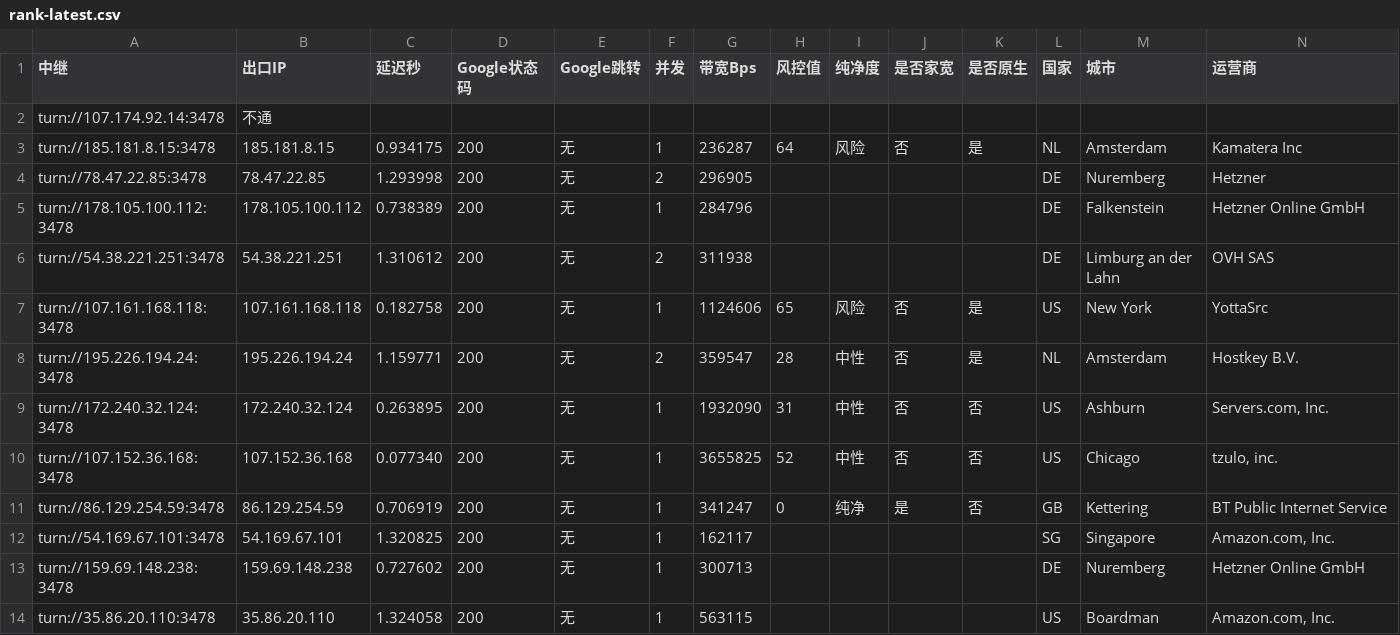
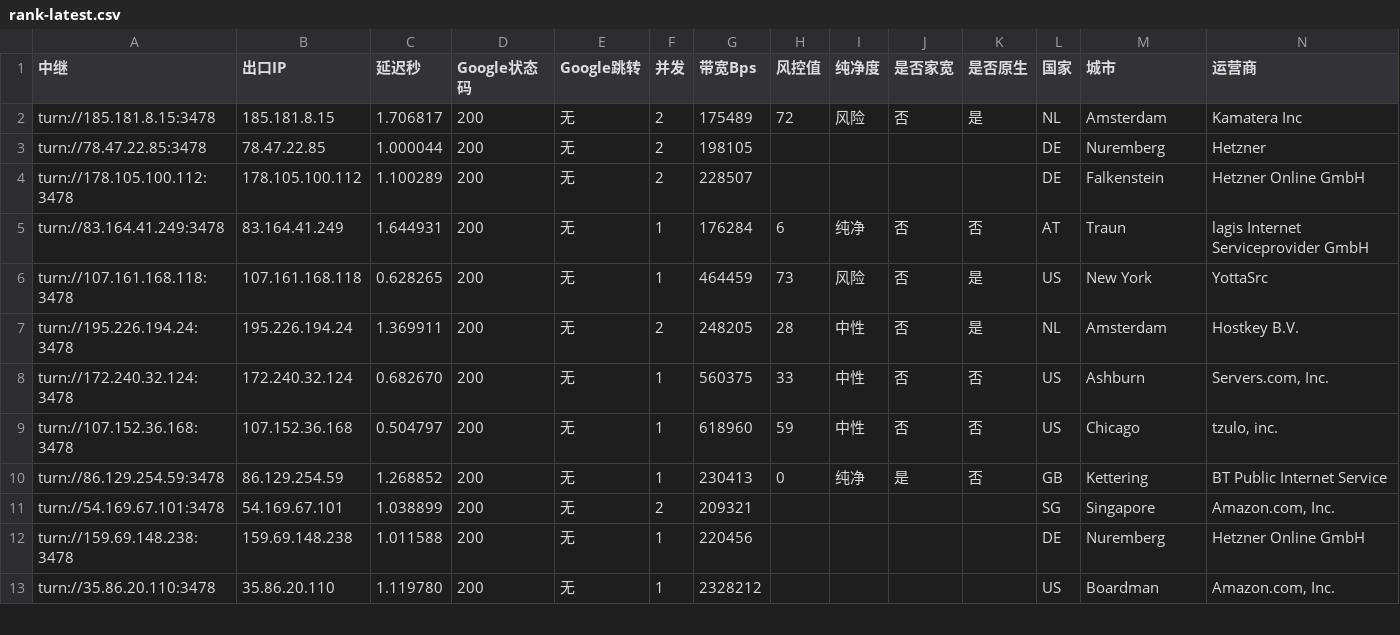
Before and after one commit to lc69282940/gh-turnrank, a CSV file: rank/rank-latest.csv, drawn as a sheet; only a part is shown; removed rows and columns are numbered as before the commit, all else as after; rows hold the shown columns only; the diff covers the shown part only; the diff names each change by its address in the sheet, - before the commit and + after, or states it on an @@ line.

```diff
--- a/rank/rank-latest.csv
+++ b/rank/rank-latest.csv
-row 2: turn://107.174.92.14:3478 | 不通
-C2 (延迟秒): 0.934175
+C2 (延迟秒): 1.706817
-F2 (并发): 1
+F2 (并发): 2
-G2 (带宽Bps): 236287
+G2 (带宽Bps): 175489
-H2 (风控值): 64
+H2 (风控值): 72
-C3 (延迟秒): 1.293998
+C3 (延迟秒): 1.000044
-G3 (带宽Bps): 296905
+G3 (带宽Bps): 198105
-C4 (延迟秒): 0.738389
+C4 (延迟秒): 1.100289
-F4 (并发): 1
+F4 (并发): 2
-G4 (带宽Bps): 284796
+G4 (带宽Bps): 228507
-row 6: turn://54.38.221.251:3478 | 54.38.221.251 | 1.310612 | 200 | 无 | 2 | 311938 |  |  |  |  | DE | Limburg an der Lahn | OVH SAS
+row 5: turn://83.164.41.249:3478 | 83.164.41.249 | 1.644931 | 200 | 无 | 1 | 176284 | 6 | 纯净 | 否 | 否 | AT | Traun | lagis Internet Serviceprovider GmbH
-C6 (延迟秒): 0.182758
+C6 (延迟秒): 0.628265
-G6 (带宽Bps): 1124606
+G6 (带宽Bps): 464459
-H6 (风控值): 65
+H6 (风控值): 73
-C7 (延迟秒): 1.159771
+C7 (延迟秒): 1.369911
-G7 (带宽Bps): 359547
+G7 (带宽Bps): 248205
-C8 (延迟秒): 0.263895
+C8 (延迟秒): 0.682670
-G8 (带宽Bps): 1932090
+G8 (带宽Bps): 560375
-H8 (风控值): 31
+H8 (风控值): 33
-C9 (延迟秒): 0.077340
+C9 (延迟秒): 0.504797
-G9 (带宽Bps): 3655825
+G9 (带宽Bps): 618960
-H9 (风控值): 52
+H9 (风控值): 59
-C10 (延迟秒): 0.706919
+C10 (延迟秒): 1.268852
-G10 (带宽Bps): 341247
+G10 (带宽Bps): 230413
-C11 (延迟秒): 1.320825
+C11 (延迟秒): 1.038899
-F11 (并发): 1
+F11 (并发): 2
-G11 (带宽Bps): 162117
+G11 (带宽Bps): 209321
-C12 (延迟秒): 0.727602
+C12 (延迟秒): 1.011588
-G12 (带宽Bps): 300713
+G12 (带宽Bps): 220456
-C13 (延迟秒): 1.324058
+C13 (延迟秒): 1.119780
-G13 (带宽Bps): 563115
+G13 (带宽Bps): 2328212
```
Also changed, not shown: 1 added row, 1 removed row and 33 edited cells elsewhere in this file.
